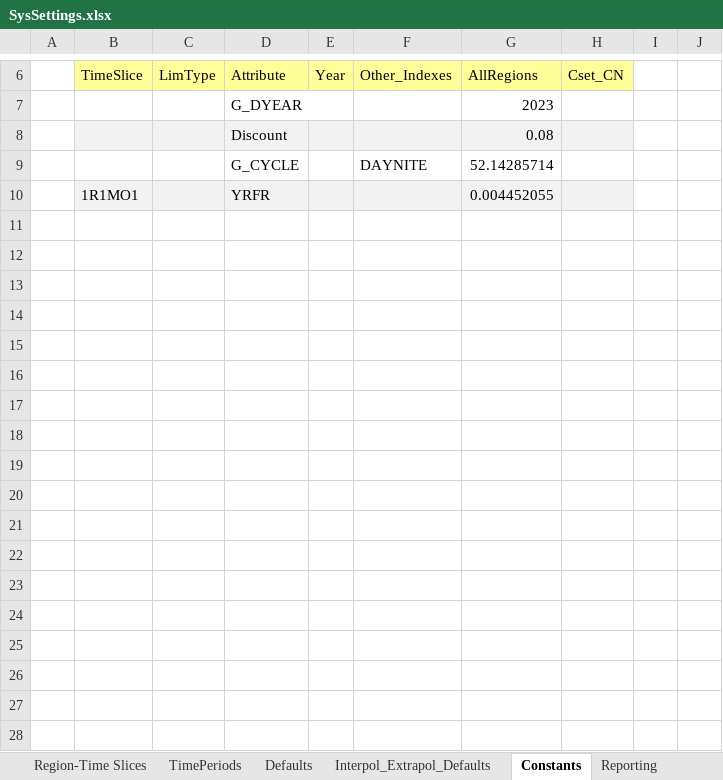
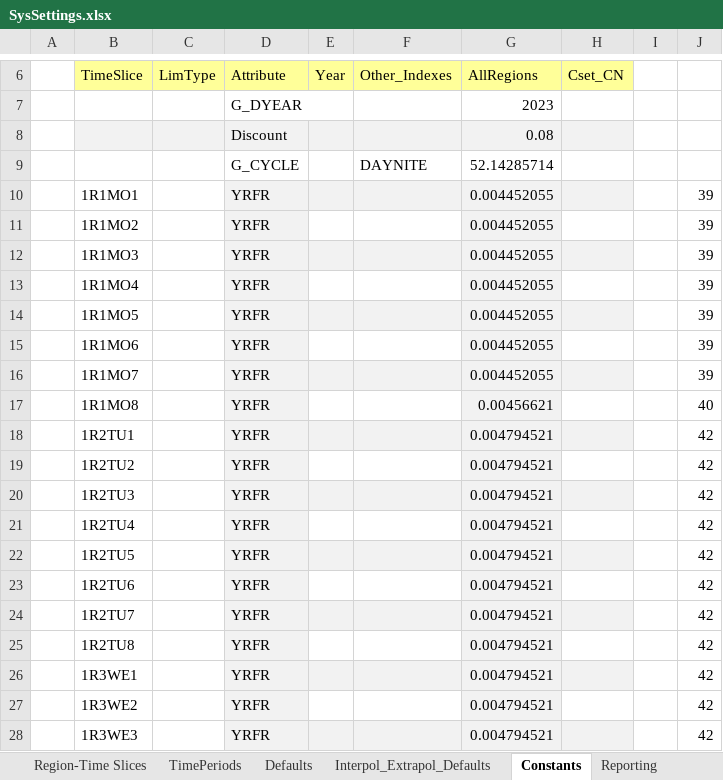
Before and after one commit to maxconmar/TIMES, an Excel workbook: SysSettings.xlsx, sheet Constants, drawn as a sheet; only a part is shown, gaps mark what is left out; values as stored, in another font and other column widths than the file's, no borders; the diff covers the shown part only; the diff names each change by its address in the sheet, - before the commit and + after, or states it on an @@ line.

Commit message:
Add files via upload

```diff
--- a/SysSettings.xlsx (sheet Constants)
+++ b/SysSettings.xlsx (sheet Constants)
-B10:C10 fill: #F2F2F2
+B10:C10 fill: none
-J10: (empty)
+J10: 39
+row 11:  | 1R1MO2 |  | YRFR |  |  | 0.004452055 |  |  | 39
+row 12:  | 1R1MO3 |  | YRFR |  |  | 0.004452055 |  |  | 39
+row 13:  | 1R1MO4 |  | YRFR |  |  | 0.004452055 |  |  | 39
+row 14:  | 1R1MO5 |  | YRFR |  |  | 0.004452055 |  |  | 39
+row 15:  | 1R1MO6 |  | YRFR |  |  | 0.004452055 |  |  | 39
+row 16:  | 1R1MO7 |  | YRFR |  |  | 0.004452055 |  |  | 39
+row 17:  | 1R1MO8 |  | YRFR |  |  | 0.00456621 |  |  | 40
+row 18:  | 1R2TU1 |  | YRFR |  |  | 0.004794521 |  |  | 42
+row 19:  | 1R2TU2 |  | YRFR |  |  | 0.004794521 |  |  | 42
+row 20:  | 1R2TU3 |  | YRFR |  |  | 0.004794521 |  |  | 42
+row 21:  | 1R2TU4 |  | YRFR |  |  | 0.004794521 |  |  | 42
+row 22:  | 1R2TU5 |  | YRFR |  |  | 0.004794521 |  |  | 42
+row 23:  | 1R2TU6 |  | YRFR |  |  | 0.004794521 |  |  | 42
+row 24:  | 1R2TU7 |  | YRFR |  |  | 0.004794521 |  |  | 42
+row 25:  | 1R2TU8 |  | YRFR |  |  | 0.004794521 |  |  | 42
+row 26:  | 1R3WE1 |  | YRFR |  |  | 0.004794521 |  |  | 42
+row 27:  | 1R3WE2 |  | YRFR |  |  | 0.004794521 |  |  | 42
+row 28:  | 1R3WE3 |  | YRFR |  |  | 0.004794521 |  |  | 42
```
Also changed, not shown: 205 added rows elsewhere in this sheet, formulas that keep their value.
